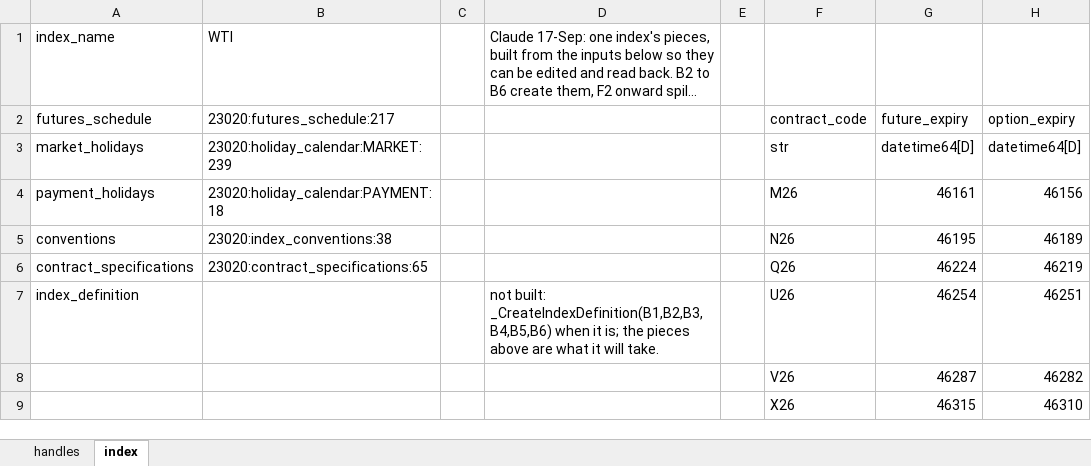
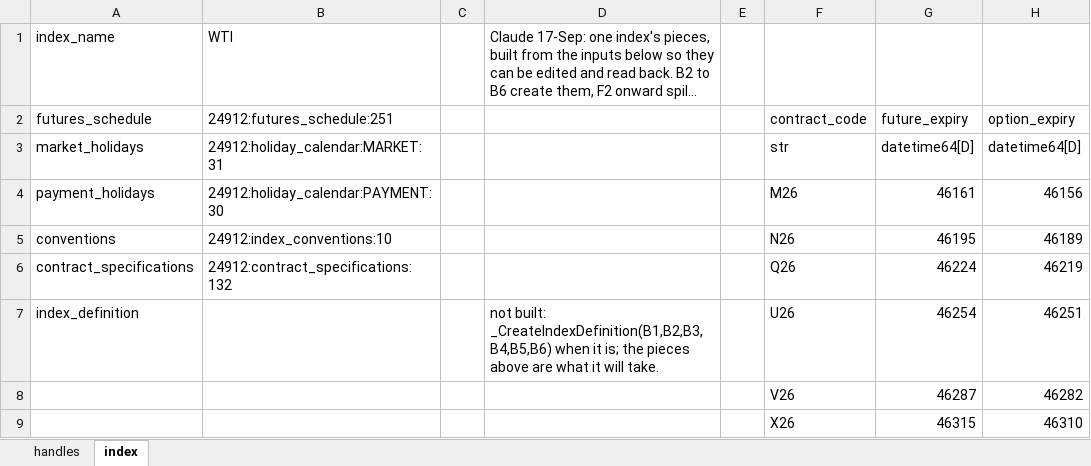
Before and after one commit to gobbles404/catalyst, an Excel workbook: workbooks/handles.xlsx, sheet index, drawn as a sheet; only a part is shown; long unchanged cells end in …; values as stored, in another font and other column widths than the file's, no borders; the diff names each change by its address in the sheet, - before the commit and + after, or states it on an @@ line.

```diff
--- a/workbooks/handles.xlsx (sheet index)
+++ b/workbooks/handles.xlsx (sheet index)
-B2: 23020:futures_schedule:217
+B2: 24912:futures_schedule:251
-B3: 23020:holiday_calendar:MARKET:239
+B3: 24912:holiday_calendar:MARKET:31
-B4: 23020:holiday_calendar:PAYMENT:18
+B4: 24912:holiday_calendar:PAYMENT:30
-B5: 23020:index_conventions:38
+B5: 24912:index_conventions:10
-B6: 23020:contract_specifications:65
+B6: 24912:contract_specifications:132
```
Also changed, not shown: sheet handles, formulas that keep their value, 26 other files.
